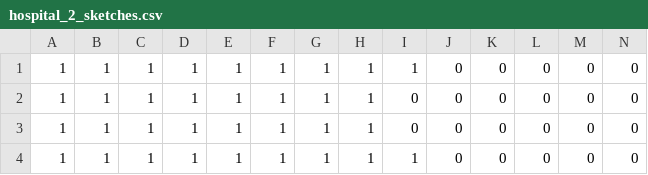
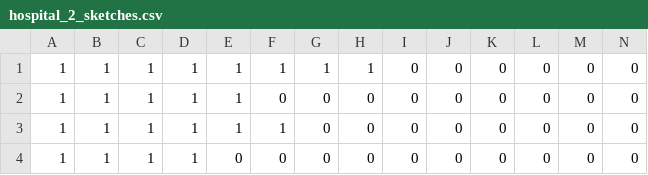
Before and after one commit to atleighton/rlwe-hll, a CSV file: sim_sketches/hospital_2_sketches.csv, drawn as a sheet; only a part is shown; removed rows and columns are numbered as before the commit, all else as after; rows hold the shown columns only; the diff names each change by its address in the sheet, - before the commit and + after, or states it on an @@ line.

```diff
--- a/sim_sketches/hospital_2_sketches.csv
+++ b/sim_sketches/hospital_2_sketches.csv
-row 1: 1 | 1 | 1 | 1 | 1 | 1 | 1 | 1 | 1 | 0 | 0 | 0 | 0 | 0
-F2: 1
+F2: 0
-G2:G3: 1
+G2:G3: 0
-H2:H3: 1
+H2:H3: 0
-I3: 1
+I3: 0
+row 4: 1 | 1 | 1 | 1 | 0 | 0 | 0 | 0 | 0 | 0 | 0 | 0 | 0 | 0
```
Also changed, not shown: sim_sketches/hospital_1_sketches.csv, sim_sketches/hospital_3_sketches.csv, 7 other files.
